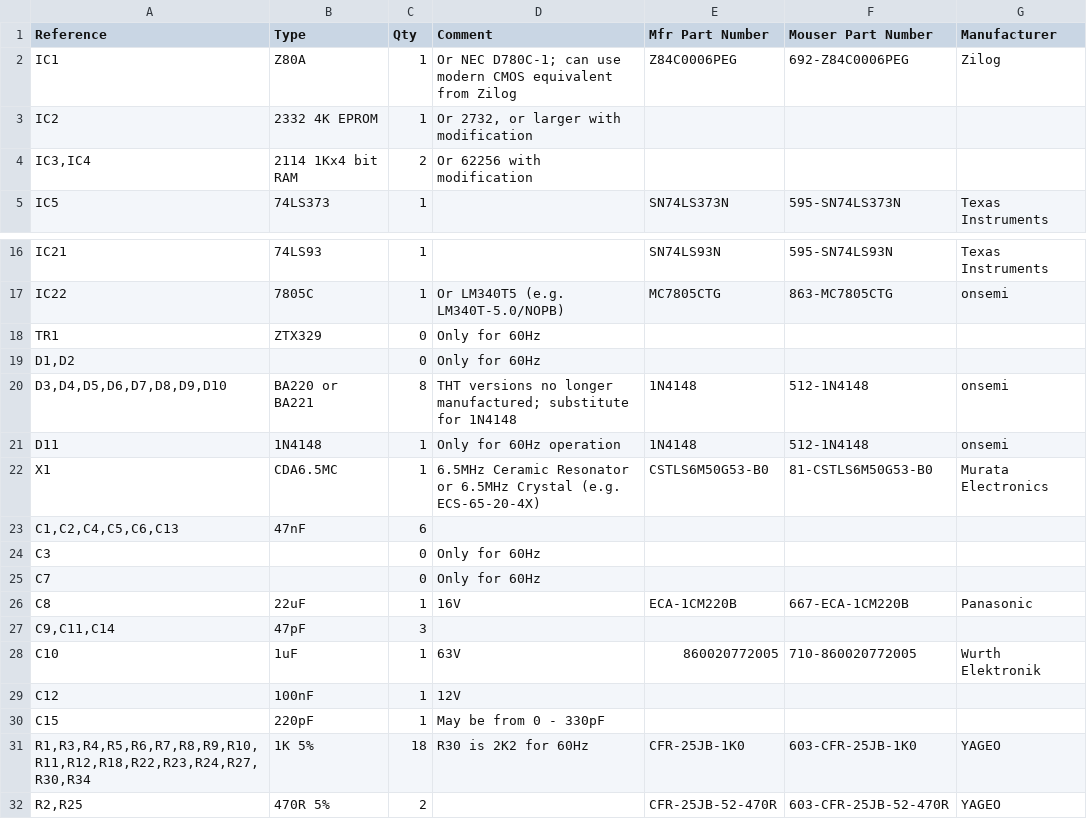
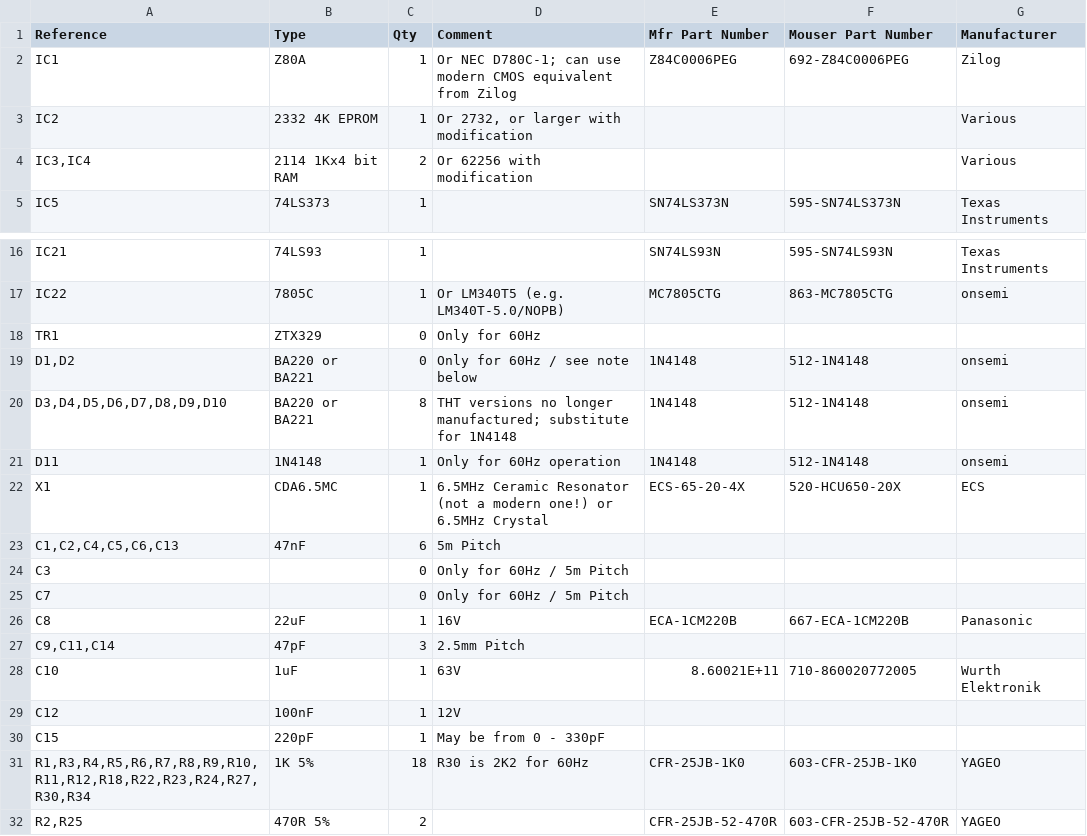
Before and after one commit to TankedThomas/ZX80, a CSV file: Docs/zx80_parts_list.csv, drawn as a sheet; only a part is shown, gaps mark what is left out; the diff covers the shown part only.

Commit message:
Updated parts list with extra info

```diff
--- a/Docs/zx80_parts_list.csv
+++ b/Docs/zx80_parts_list.csv
@@ -2,4 +2,4 @@ Reference,Type,Qty,Comment,Mfr Part Number,Mouser Part Number,Manufacturer
 IC1,Z80A,1,Or NEC D780C-1; can use modern CMOS equivalent from Zilog,Z84C0006PEG,692-Z84C0006PEG,Zilog
-IC2,2332 4K EPROM,1,"Or 2732, or larger with modification",,,
-"IC3,IC4",2114 1Kx4 bit RAM,2,Or 62256 with modification,,,
+IC2,2332 4K EPROM,1,"Or 2732, or larger with modification",,,Various
+"IC3,IC4",2114 1Kx4 bit RAM,2,Or 62256 with modification,,,Various
 IC5,74LS373,1,,SN74LS373N,595-SN74LS373N,Texas Instruments
@@ -18,12 +18,12 @@ IC22,7805C,1,Or LM340T5 (e.g. LM340T-5.0/NOPB),MC7805CTG,863-MC7805CTG,onsemi
 TR1,ZTX329,0,Only for 60Hz,,,
-"D1,D2",,0,Only for 60Hz,,,
+"D1,D2",BA220 or BA221,0,Only for 60Hz / see note below,1N4148,512-1N4148,onsemi
 "D3,D4,D5,D6,D7,D8,D9,D10",BA220 or BA221,8,THT versions no longer manufactured; substitute for 1N4148,1N4148,512-1N4148,onsemi
 D11,1N4148,1,Only for 60Hz operation,1N4148,512-1N4148,onsemi
-X1,CDA6.5MC,1,6.5MHz Ceramic Resonator or 6.5MHz Crystal (e.g. ECS-65-20-4X),CSTLS6M50G53-B0,81-CSTLS6M50G53-B0,Murata Electronics
-"C1,C2,C4,C5,C6,C13",47nF,6,,,,
-C3,,0,Only for 60Hz,,,
-C7,,0,Only for 60Hz,,,
+X1,CDA6.5MC,1,6.5MHz Ceramic Resonator (not a modern one!) or 6.5MHz Crystal,ECS-65-20-4X,520-HCU650-20X ,ECS
+"C1,C2,C4,C5,C6,C13",47nF,6,5m Pitch,,,
+C3,,0,Only for 60Hz / 5m Pitch,,,
+C7,,0,Only for 60Hz / 5m Pitch,,,
 C8,22uF,1,16V,ECA-1CM220B,667-ECA-1CM220B,Panasonic
-"C9,C11,C14",47pF,3,,,,
-C10,1uF,1,63V,860020772005,710-860020772005,Wurth Elektronik
+"C9,C11,C14",47pF,3,2.5mm Pitch,,,
+C10,1uF,1,63V,8.60021E+11,710-860020772005,Wurth Elektronik
 C12,100nF,1,12V,,,
```
Also changed, not shown: 10 edited cells elsewhere in this file.
